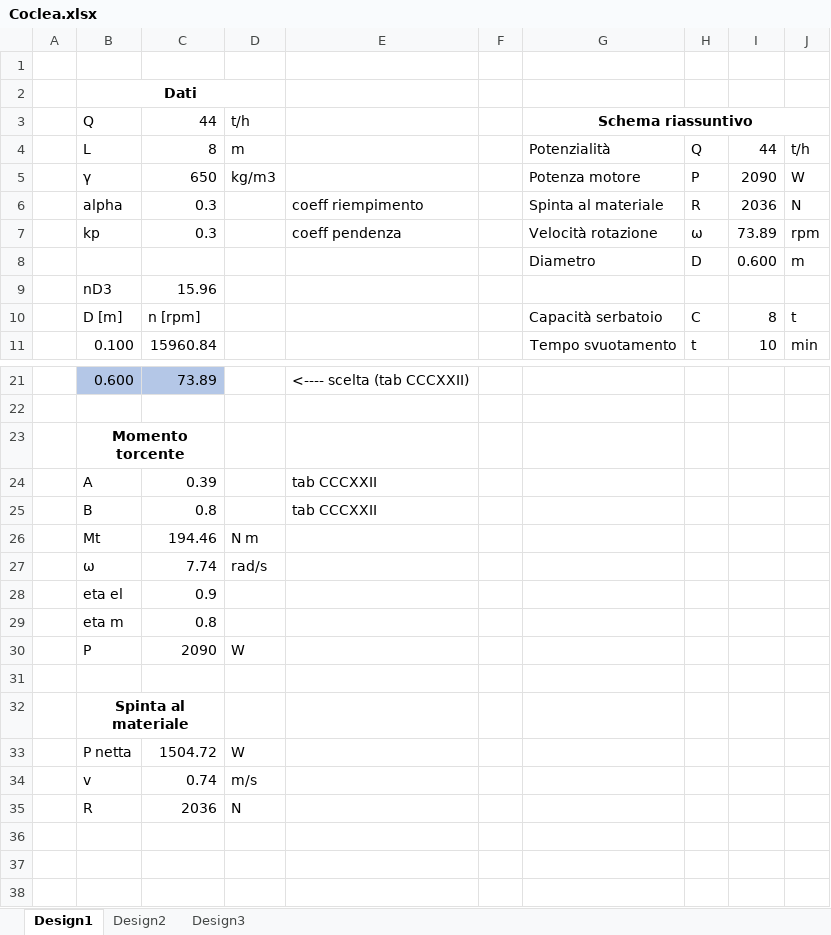
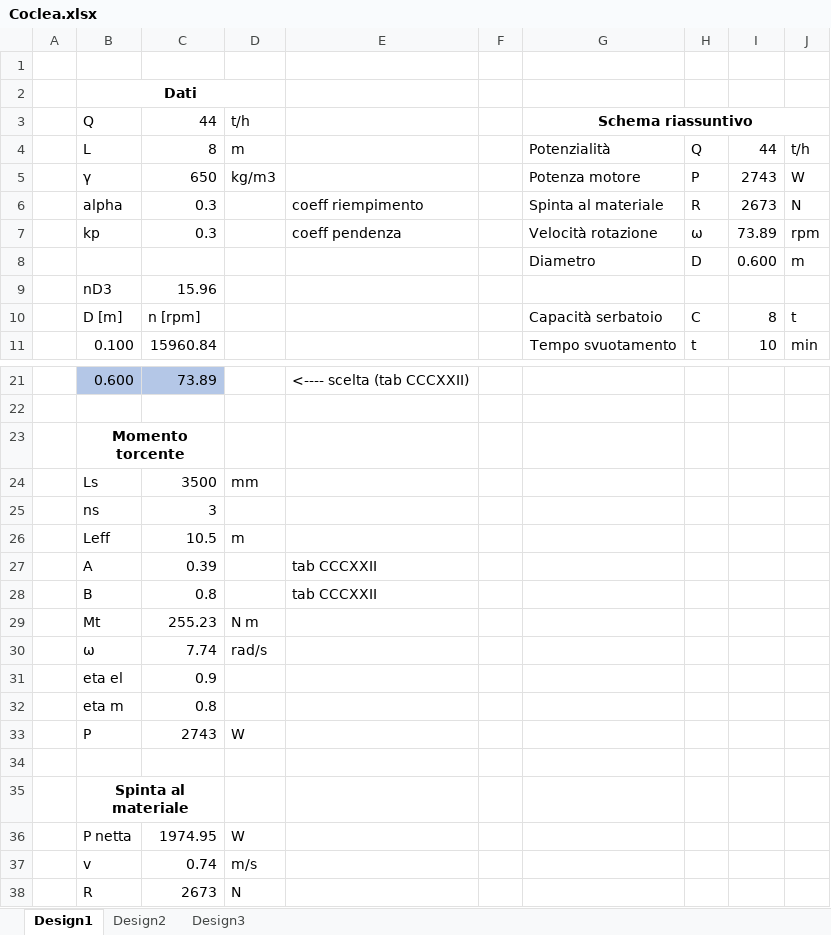
Before and after one commit to arma966/ImpiantiMeccanici, an Excel workbook: FogliCalcolo/Coclea/Coclea.xlsx, sheet Design1, drawn as a sheet; only a part is shown, gaps mark what is left out; values as stored, in another font and other column widths than the file's, no borders; addresses are those after the commit; the diff names each change by its address in the sheet, - before the commit and + after, or states it on an @@ line.

```diff
--- a/FogliCalcolo/Coclea/Coclea.xlsx (sheet Design1)
+++ b/FogliCalcolo/Coclea/Coclea.xlsx (sheet Design1)
-I5: 2090
+I5: 2743
-I6: 2036
+I6: 2673
+row 24:  | Ls | 3500 | mm
+row 25:  | ns | 3
+row 26:  | Leff | 10.5 | m
-C29: 194.46
+C29: 255.23
-C33: 2090
+C33: 2743
-C36: 1504.72
+C36: 1974.95
-C38: 2036
+C38: 2673
```
Also changed, not shown: sheet Design3, sheet Design2.
